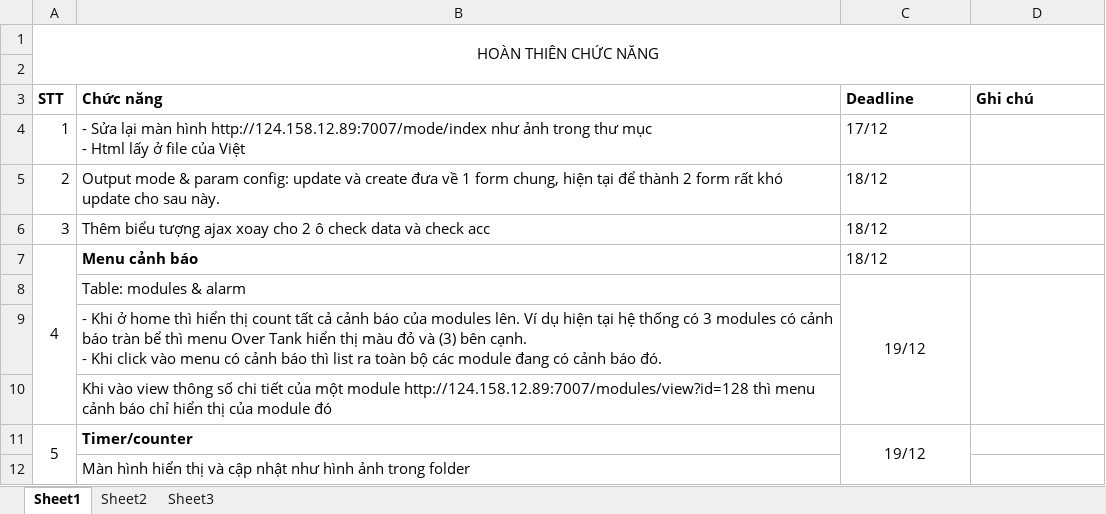
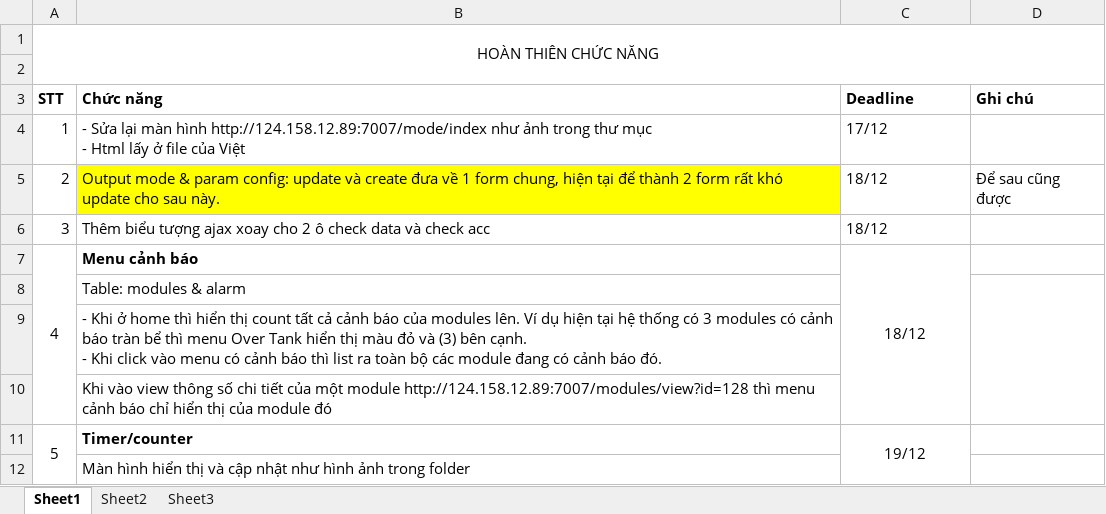
Before and after one commit to nkhanhquoc/waterfactory, an Excel workbook: khanhnq16/update.xlsx, sheet Sheet1, drawn as a sheet; values as stored, in another font and other column widths than the file's, no borders; the diff names each change by its address in the sheet, - before the commit and + after, or states it on an @@ line.

```diff
--- a/khanhnq16/update.xlsx (sheet Sheet1)
+++ b/khanhnq16/update.xlsx (sheet Sheet1)
-B5 fill: none
+B5 fill: #FFFF00
-D5 (Ghi chú): (empty)
+D5 (Ghi chú): Để sau cũng được
-C7 alignment: left
+C7 alignment: center
+C7:C10 merged
-C8 (Deadline): 19/12
+C8 (Deadline): (empty)
-C8:C10 merged
```
Also changed, not shown: 36 other files.
